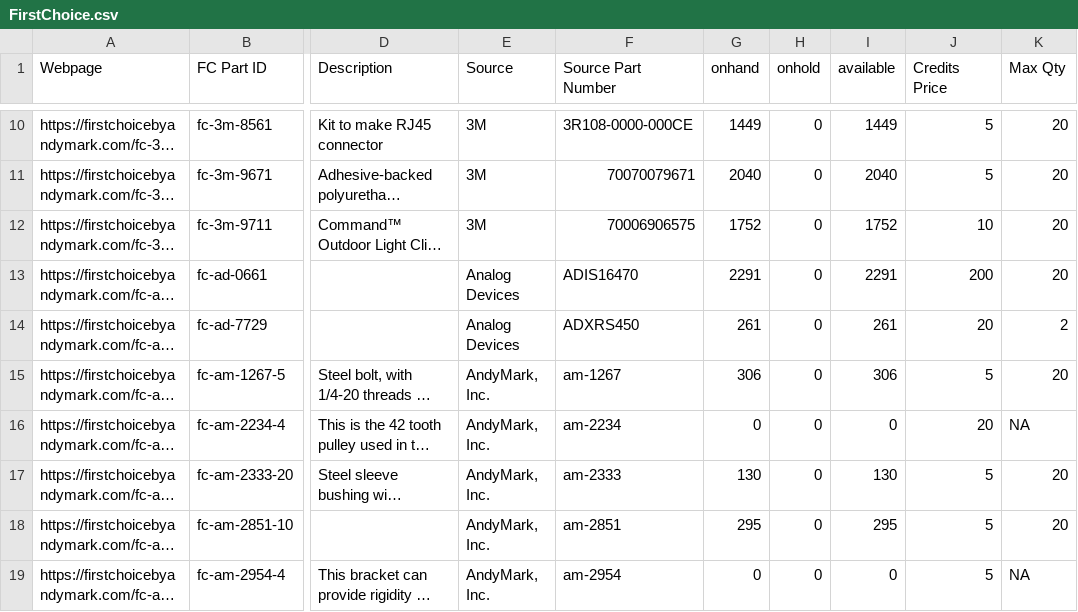
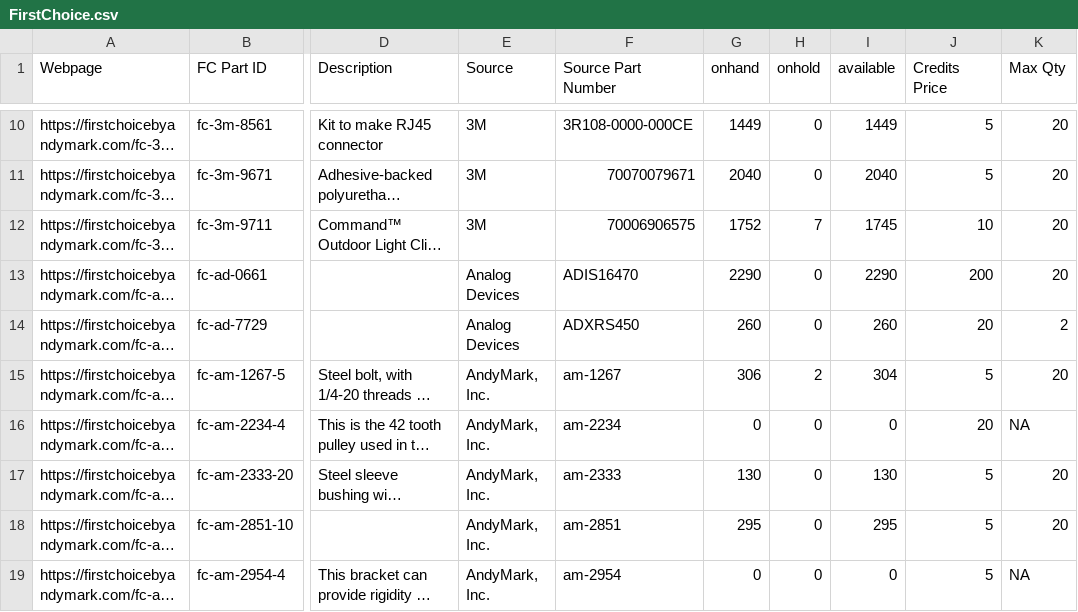
Before and after one commit to TechplexEngineer/FIRSTChoiceScanner, a CSV file: FirstChoice.csv, drawn as a sheet; only a part is shown, gaps mark what is left out; long unchanged cells end in …; the diff covers the shown part only; the diff names each change by its address in the sheet, - before the commit and + after, or states it on an @@ line.

```diff
--- a/FirstChoice.csv
+++ b/FirstChoice.csv
-H12 (onhold): 0
+H12 (onhold): 7
-I12 (available): 1752
+I12 (available): 1745
-G13 (onhand): 2291
+G13 (onhand): 2290
-I13 (available): 2291
+I13 (available): 2290
-G14 (onhand): 261
+G14 (onhand): 260
-I14 (available): 261
+I14 (available): 260
-H15 (onhold): 0
+H15 (onhold): 2
-I15 (available): 306
+I15 (available): 304
```
Also changed, not shown: 27 edited cells elsewhere in this file.
